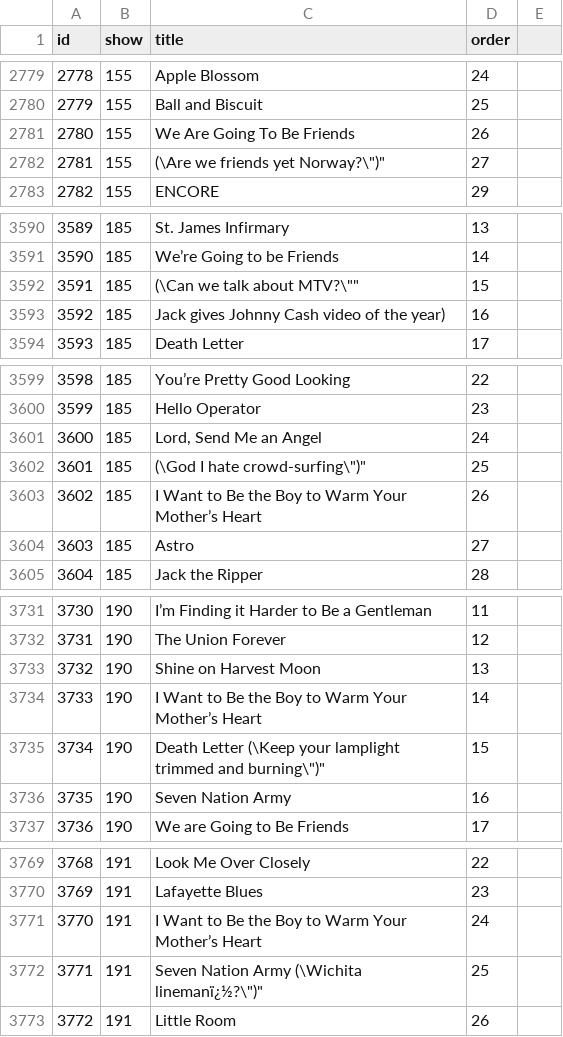
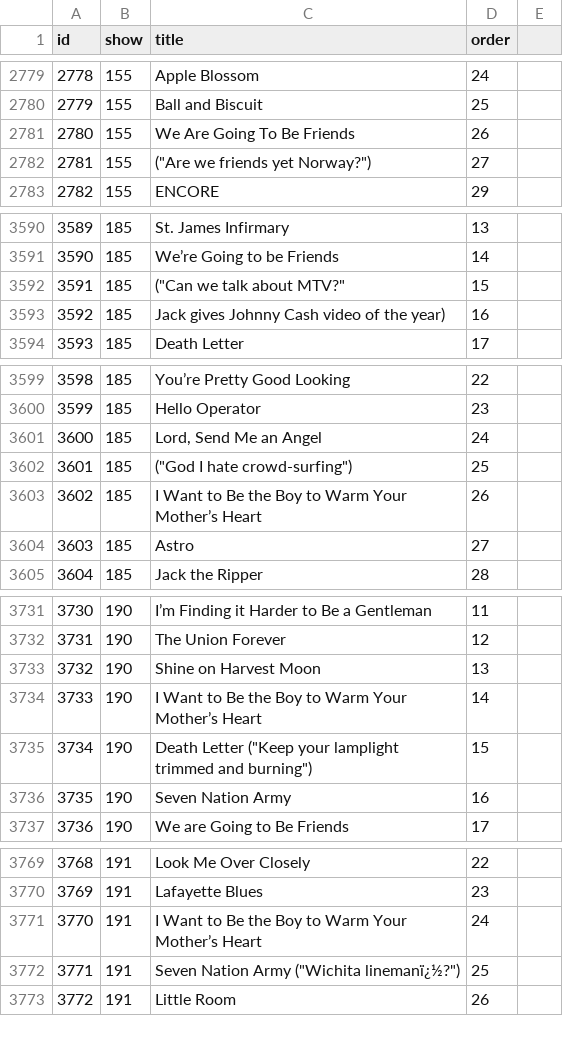
Before and after one commit to abovebored/whitestripes, a CSV file: data/tracks.csv, drawn as a sheet; only a part is shown, gaps mark what is left out; the diff covers the shown part only.

```diff
--- a/data/tracks.csv
+++ b/data/tracks.csv
@@ -2781,3 +2781,3 @@ id,"show","title",order
 2780,"155","We Are Going To Be Friends",26
-2781,"155","(\"Are we friends yet Norway?\")",27
+2781,"155","(""Are we friends yet Norway?"")",27
 2782,"155","ENCORE",29
@@ -3591,3 +3591,3 @@ id,"show","title",order
 3590,"185","We’re Going to be Friends",14
-3591,"185","(\"Can we talk about MTV?\"",15
+3591,"185","(""Can we talk about MTV?""",15
 3592,"185","Jack gives Johnny Cash video of the year)",16
@@ -3601,3 +3601,3 @@ id,"show","title",order
 3600,"185","Lord, Send Me an Angel",24
-3601,"185","(\"God I hate crowd-surfing\")",25
+3601,"185","(""God I hate crowd-surfing"")",25
 3602,"185","I Want to Be the Boy to Warm Your Mother’s Heart",26
@@ -3734,3 +3734,3 @@ id,"show","title",order
 3733,"190","I Want to Be the Boy to Warm Your Mother’s Heart",14
-3734,"190","Death Letter (\"Keep your lamplight trimmed and burning\")",15
+3734,"190","Death Letter (""Keep your lamplight trimmed and burning"")",15
 3735,"190","Seven Nation Army",16
@@ -3771,3 +3771,3 @@ id,"show","title",order
 3770,"191","I Want to Be the Boy to Warm Your Mother’s Heart",24
-3771,"191","Seven Nation Army (\"Wichita linemanï¿½?\")",25
+3771,"191","Seven Nation Army (""Wichita linemanï¿½?"")",25
 3772,"191","Little Room",26
```
Also changed, not shown: 20 edited cells elsewhere in this file.
